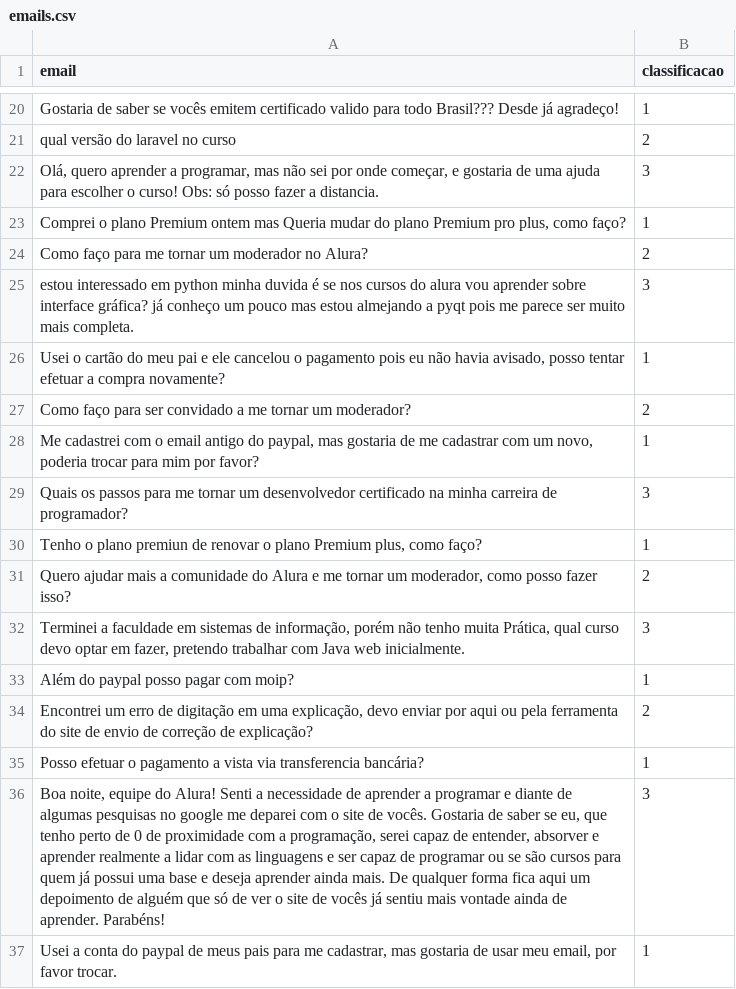
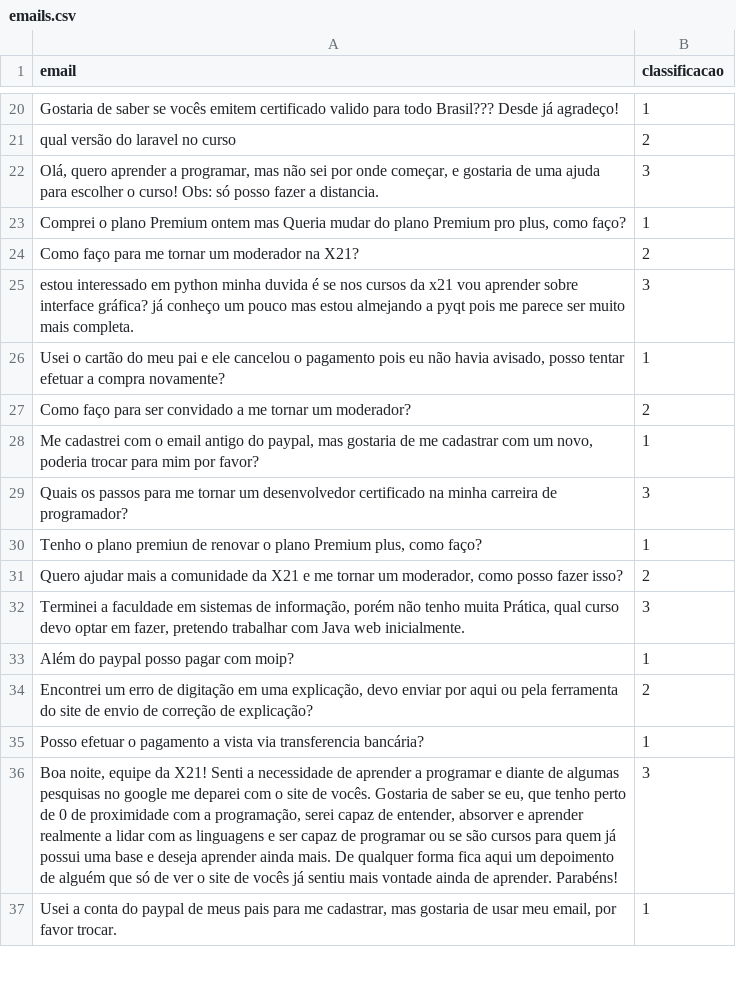
Before and after one commit to HandsOnMachineLearningBH/Latam-Pipeline, a CSV file: emails.csv, drawn as a sheet; only a part is shown, gaps mark what is left out.

```diff
--- a/emails.csv
+++ b/emails.csv
@@ -23,4 +23,4 @@ qual versão do laravel no curso,2
 "Comprei o plano Premium ontem mas Queria mudar do plano Premium pro plus, como faço?",1
-Como faço para me tornar um moderador no Alura?,2
-estou interessado em python minha duvida é se nos cursos do alura vou aprender sobre interface gráfica? já conheço um pouco mas estou almejando a pyqt pois me parece ser muito mais completa.,3
+Como faço para me tornar um moderador na X21?,2
+estou interessado em python minha duvida é se nos cursos da x21 vou aprender sobre interface gráfica? já conheço um pouco mas estou almejando a pyqt pois me parece ser muito mais completa.,3
 "Usei o cartão do meu pai e ele cancelou o pagamento pois eu não havia avisado, posso tentar efetuar a compra novamente?",1
@@ -30,3 +30,3 @@ Quais os passos para me tornar um desenvolvedor certificado na minha carreira de
 "Tenho o plano premiun de renovar o plano Premium plus, como faço?",1
-"Quero ajudar mais a comunidade do Alura e me tornar um moderador, como posso fazer isso?",2
+"Quero ajudar mais a comunidade da X21 e me tornar um moderador, como posso fazer isso?",2
 "Terminei a faculdade em sistemas de informação, porém não tenho muita Prática, qual curso devo optar em fazer, pretendo trabalhar com Java web inicialmente.",3
@@ -35,3 +35,3 @@ Além do paypal posso pagar com moip?,1
 Posso efetuar o pagamento a vista via transferencia bancária?,1
-"Boa noite, equipe do Alura! Senti a necessidade de aprender a programar e diante de algumas pesquisas no google me deparei com o site de vocês. Gostaria de saber se eu, que tenho perto de 0 de proximidade com a programação, serei capaz de entender, absorver e aprender realmente a lidar com as linguagens e ser capaz de programar ou se são cursos para quem já possui uma base e deseja aprender ainda mais. De qualquer forma fica aqui um depoimento de alguém que só de ver o site de vocês já sentiu mais vontade ainda de aprender. Parabéns!",3
+"Boa noite, equipe da X21! Senti a necessidade de aprender a programar e diante de algumas pesquisas no google me deparei com o site de vocês. Gostaria de saber se eu, que tenho perto de 0 de proximidade com a programação, serei capaz de entender, absorver e aprender realmente a lidar com as linguagens e ser capaz de programar ou se são cursos para quem já possui uma base e deseja aprender ainda mais. De qualquer forma fica aqui um depoimento de alguém que só de ver o site de vocês já sentiu mais vontade ainda de aprender. Parabéns!",3
 "Usei a conta do paypal de meus pais para me cadastrar, mas gostaria de usar meu email, por favor trocar.",1
```
Also changed, not shown: 6 other files.
